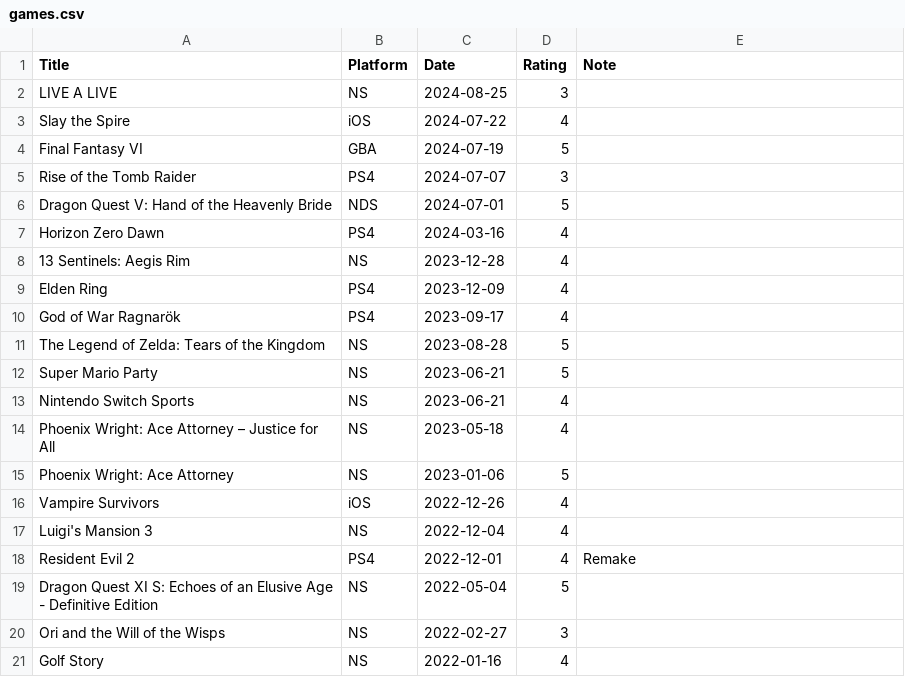
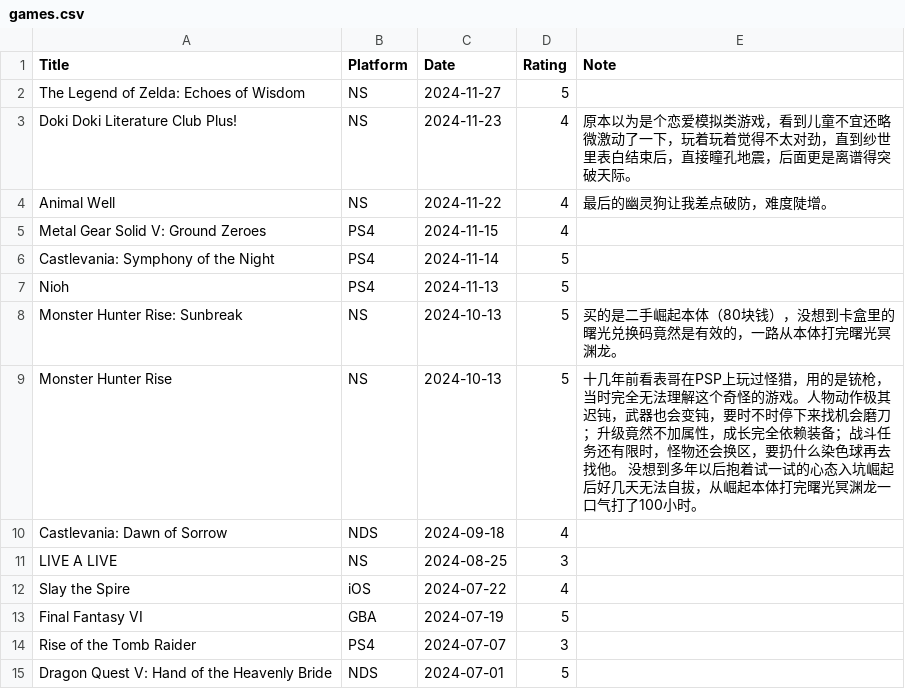
Before and after one commit to gujiaxi/gujiaxi.github.io, a CSV file: _data/games.csv, drawn as a sheet; only a part is shown; the shorter side is filled out with more unchanged rows.

```diff
--- a/_data/games.csv
+++ b/_data/games.csv
@@ -1,2 +1,11 @@
 Title,Platform,Date,Rating,Note
+The Legend of Zelda: Echoes of Wisdom,NS,2024-11-27,5,
+Doki Doki Literature Club Plus!,NS,2024-11-23,4,原本以为是个恋爱模拟类游戏，看到儿童不宜还略微激动了一下，玩着玩着觉得不太对劲，直到纱世里表白结束后，直接瞳孔地震，后面更是离谱得突破天际。
+Animal Well,NS,2024-11-22,4,最后的幽灵狗让我差点破防，难度陡增。
+Metal Gear Solid V: Ground Zeroes,PS4,2024-11-15,4,
+Castlevania: Symphony of the Night,PS4,2024-11-14,5,
+Nioh,PS4,2024-11-13,5,
+Monster Hunter Rise: Sunbreak,NS,2024-10-13,5,买的是二手崛起本体（80块钱），没想到卡盒里的曙光兑换码竟然是有效的，一路从本体打完曙光冥渊龙。
+Monster Hunter Rise,NS,2024-10-13,5,十几年前看表哥在PSP上玩过怪猎，用的是铳枪，当时完全无法理解这个奇怪的游戏。人物动作极其迟钝，武器也会变钝，要时不时停下来找机会磨刀；升级竟然不加属性，成长完全依赖装备；战斗任务还有限时，怪物还会换区，要扔什么染色球再去找他。 没想到多年以后抱着试一试的心态入坑崛起后好几天无法自拔，从崛起本体打完曙光冥渊龙一口气打了100小时。
+Castlevania: Dawn of Sorrow,NDS,2024-09-18,4,
 LIVE A LIVE,NS,2024-08-25,3,
```
Also changed, not shown: _data/books.csv, _data/movies.csv.
